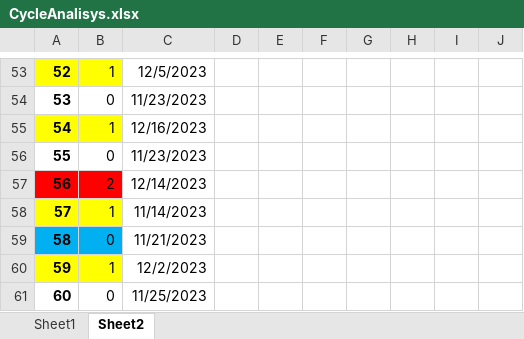
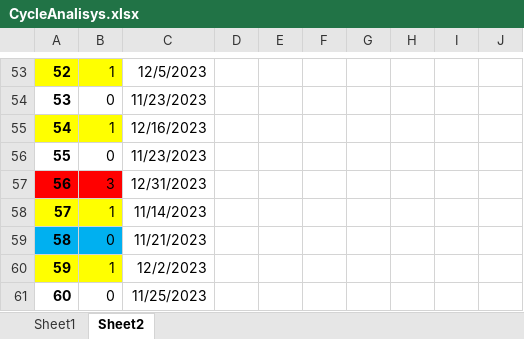
Before and after one commit to alanjefferson/mega-sena, an Excel workbook: Documents/CycleAnalisys.xlsx, sheet Sheet2, drawn as a sheet; only a part is shown, gaps mark what is left out; values as stored, in another font and other column widths than the file's, no borders; the diff covers the shown part only; the diff names each change by its address in the sheet, - before the commit and + after, or states it on an @@ line.

```diff
--- a/Documents/CycleAnalisys.xlsx (sheet Sheet2)
+++ b/Documents/CycleAnalisys.xlsx (sheet Sheet2)
-B57: 2
+B57: 3
-C57: 12/14/2023
+C57: 12/31/2023
```
Also changed, not shown: 16 edited cells and cell formats elsewhere in this sheet, 5 other files.
